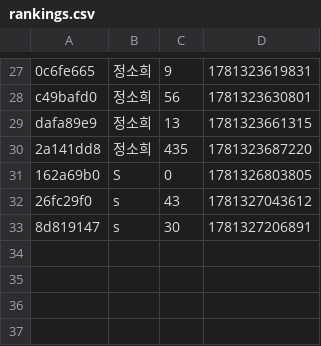
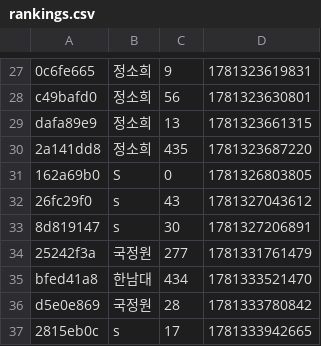
Before and after one commit to JeongwonKoog/6-java, a CSV file: data/rankings.csv, drawn as a sheet; only a part is shown, gaps mark what is left out.

```diff
--- a/data/rankings.csv
+++ b/data/rankings.csv
@@ -33 +33,5 @@ dafa89e9,정소희,13,1781323661315
 8d819147,s,30,1781327206891
+25242f3a,국정원,277,1781331761479
+bfed41a8,한남대,434,1781333521470
+d5e0e869,국정원,28,1781333780842
+2815eb0c,s,17,1781333942665
```
Also changed, not shown: 11 other files.
